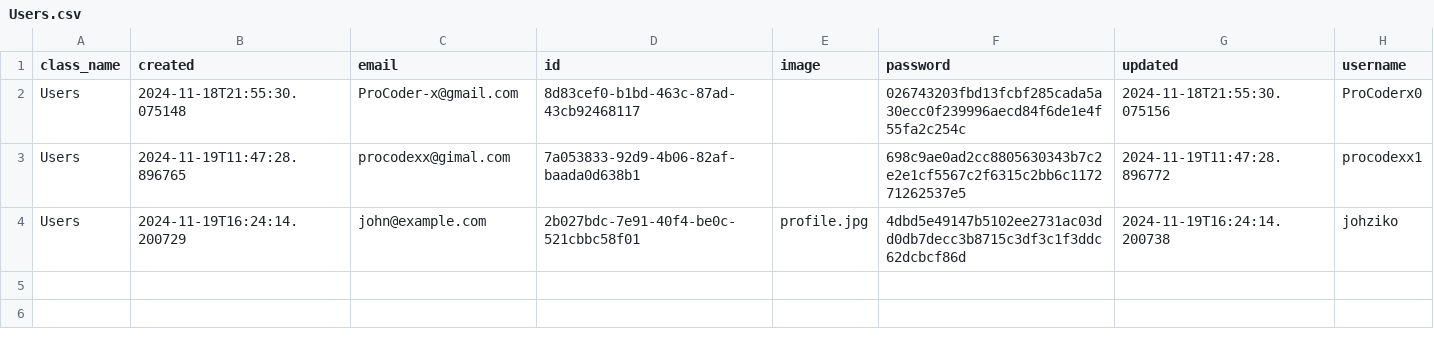
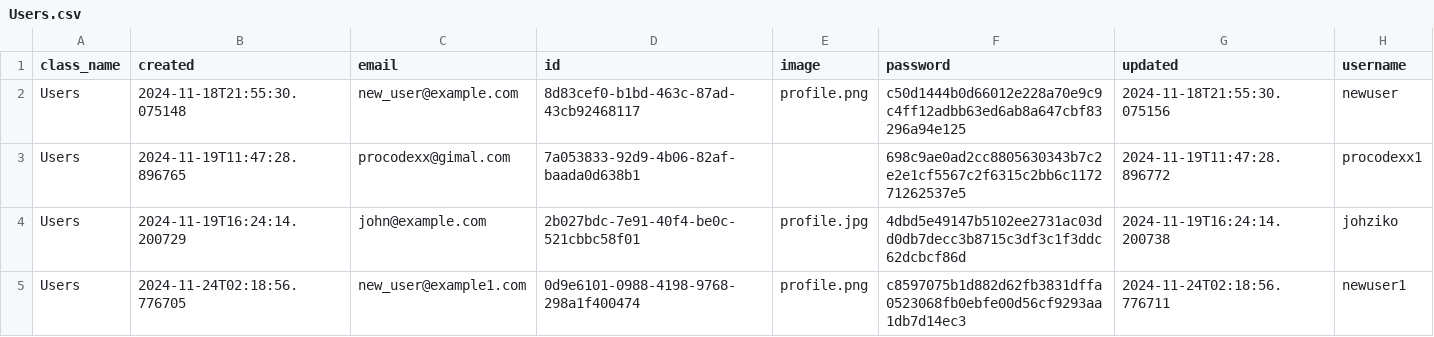
Before and after one commit to MoedCode/Task_Manager, a CSV file: tasks/Users.csv, drawn as a sheet.

```diff
--- a/tasks/Users.csv
+++ b/tasks/Users.csv
@@ -1,4 +1,5 @@
 class_name,created,email,id,image,password,updated,username
-Users,2024-11-18T21:55:30.075148,ProCoder-x@gmail.com,8d83cef0-b1bd-463c-87ad-43cb92468117,,026743203fbd13fcbf285cada5a30ecc0f239996aecd84f6de1e4f55fa2c254c,2024-11-18T21:55:30.075156,ProCoderx0
+Users,2024-11-18T21:55:30.075148,new_user@example.com,8d83cef0-b1bd-463c-87ad-43cb92468117,profile.png,c50d1444b0d66012e228a70e9c9c4ff12adbb63ed6ab8a647cbf83296a94e125,2024-11-18T21:55:30.075156,newuser
 Users,2024-11-19T11:47:28.896765,procodexx@gimal.com,7a053833-92d9-4b06-82af-baada0d638b1,,698c9ae0ad2cc8805630343b7c2e2e1cf5567c2f6315c2bb6c117271262537e5,2024-11-19T11:47:28.896772,procodexx1
 Users,2024-11-19T16:24:14.200729,john@example.com,2b027bdc-7e91-40f4-be0c-521cbbc58f01,profile.jpg,4dbd5e49147b5102ee2731ac03dd0db7decc3b8715c3df3c1f3ddc62dcbcf86d,2024-11-19T16:24:14.200738,johziko
+Users,2024-11-24T02:18:56.776705,new_user@example1.com,0d9e6101-0988-4198-9768-298a1f400474,profile.png,c8597075b1d882d62fb3831dffa0523068fb0ebfe00d56cf9293aa1db7d14ec3,2024-11-24T02:18:56.776711,newuser1
```
Also changed, not shown: tasks/Auth.csv, tasks/Tasks.csv, 15 other files.
